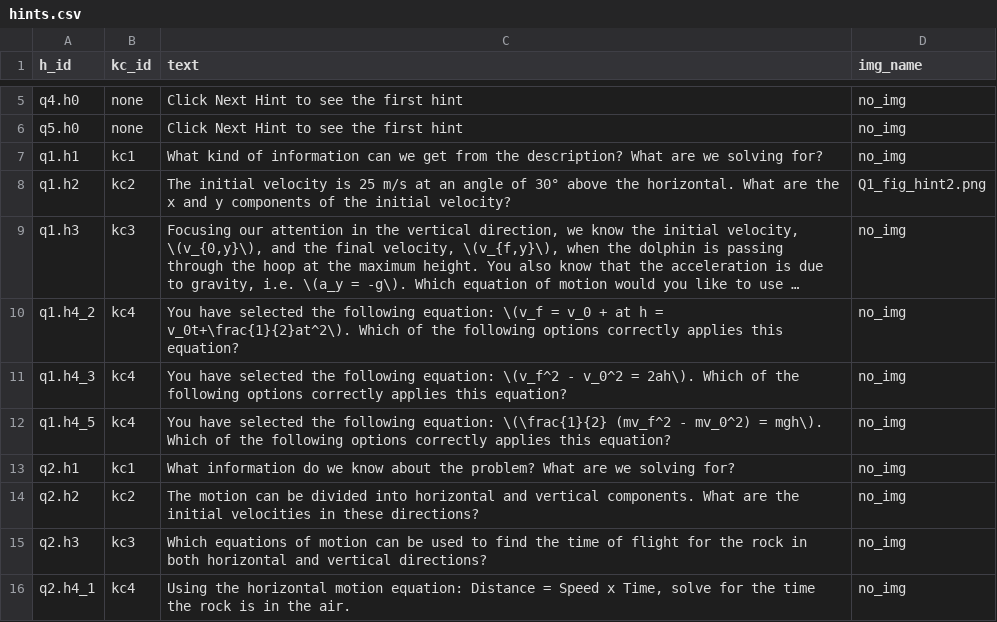
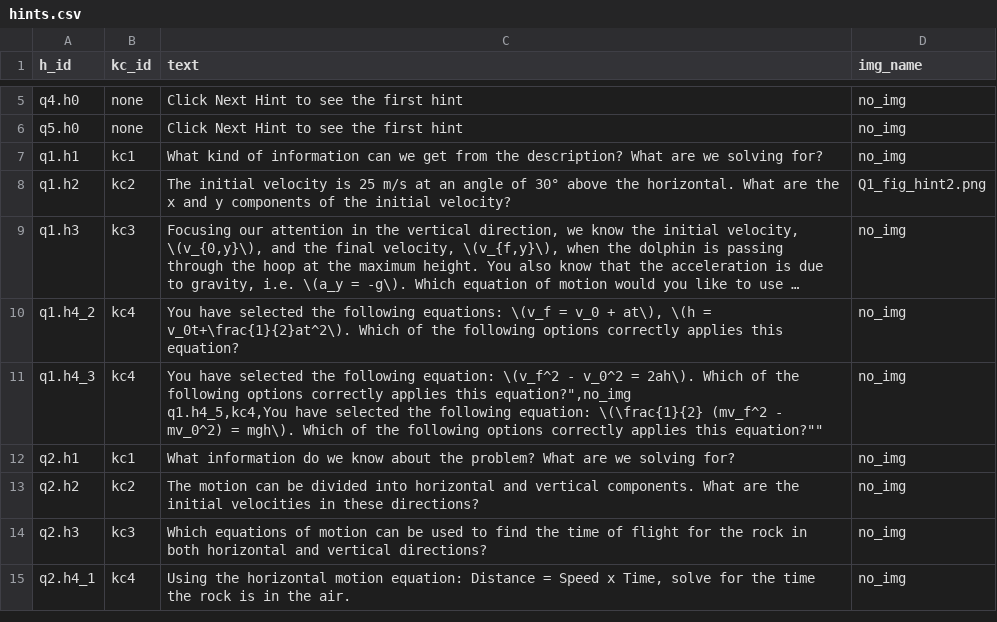
Before and after one commit to akumgill/physics_tutor, a CSV file: hints.csv, drawn as a sheet; only a part is shown, gaps mark what is left out; long unchanged cells end in …; ↵ is a line break in a cell; the diff names each change by its address in the sheet, - before the commit and + after, or states it on an @@ line.

```diff
--- a/hints.csv
+++ b/hints.csv
-C10 (text): …the following equation: \(v_f = v_0 + at h = v_0t+\frac{1}{2}at^2\).…
+C10 (text): …the following equations: \(v_f = v_0 + at\), \(h = v_0t+\frac{1}{2}at^2\).…
-C11 (text): …applies this equation?
+C11 (text): …applies this equation?",no_img ↵ q1.h4_5,kc4,You have selected the following equation: \(\frac{1}{2} (mv_f^2 - mv_0^2) = mgh\). Which of the following options correctly applies this equation?""
-row 12: q1.h4_5 | kc4 | You have selected the following equation: \(\frac{1}{2} (mv_f^2 - mv_0^2) = mgh\). Which of the following options correctly applies this equation? | no_img
```
Also changed, not shown: options.csv, 2 other files.
